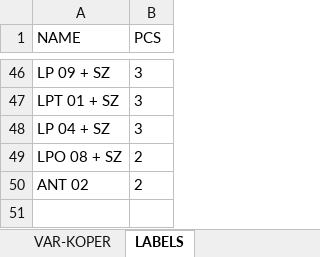
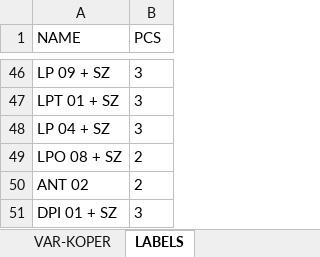
Before and after one commit to xaxamagyar/padrew-objednavka, an Excel workbook: translate-PL.xlsx, sheet LABELS, drawn as a sheet; only a part is shown, gaps mark what is left out; values as stored, in another font and other column widths than the file's, no borders; the diff names each change by its address in the sheet, - before the commit and + after, or states it on an @@ line.

Commit message:
Automatická aktualizace překladové databáze z webové aplikace

```diff
--- a/translate-PL.xlsx (sheet LABELS)
+++ b/translate-PL.xlsx (sheet LABELS)
+row 51: DPI 01 + SZ | 3
```
